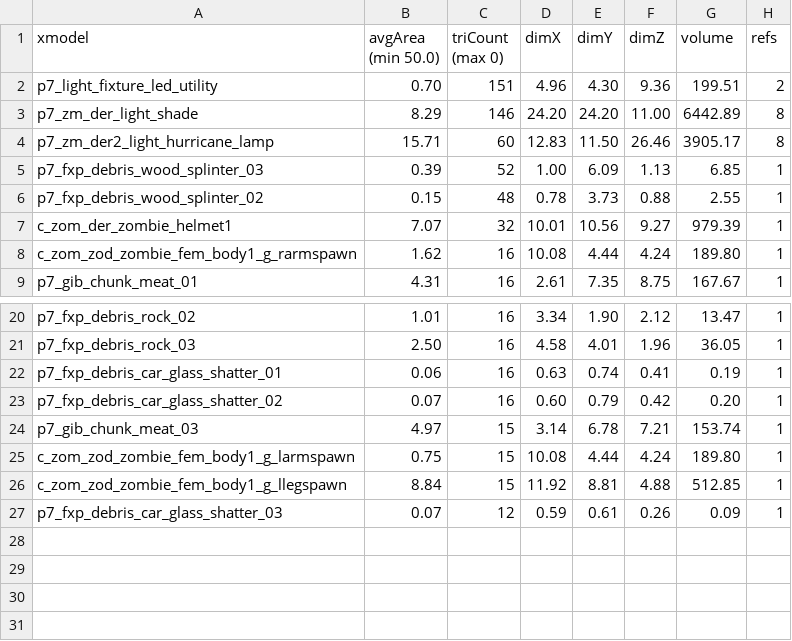
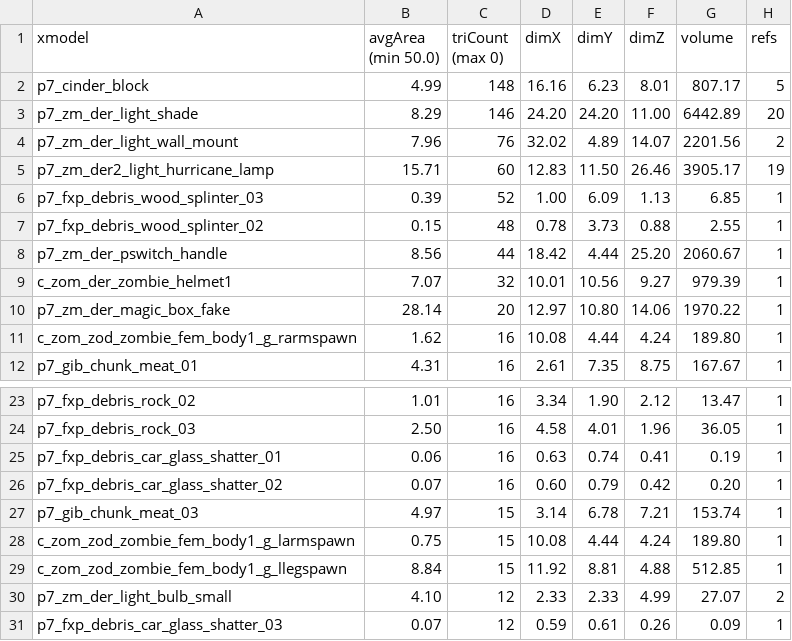
Before and after one commit to c3n3/black-ops-maps, a CSV file: zm_parkour_nothing0/zone_source/all/assetinfo/zm_parkour_nothing0_bulletreport.csv, drawn as a sheet; only a part is shown, gaps mark what is left out.

```diff
--- a/zm_parkour_nothing0/zone_source/all/assetinfo/zm_parkour_nothing0_bulletreport.csv
+++ b/zm_parkour_nothing0/zone_source/all/assetinfo/zm_parkour_nothing0_bulletreport.csv
@@ -1,8 +1,11 @@
 xmodel,avgArea (min 50.0),triCount (max 0),dimX,dimY,dimZ,volume,refs
-p7_light_fixture_led_utility,0.70,151,4.96,4.30,9.36,199.51,2
-p7_zm_der_light_shade,8.29,146,24.20,24.20,11.00,6442.89,8
-p7_zm_der2_light_hurricane_lamp,15.71,60,12.83,11.50,26.46,3905.17,8
+p7_cinder_block,4.99,148,16.16,6.23,8.01,807.17,5
+p7_zm_der_light_shade,8.29,146,24.20,24.20,11.00,6442.89,20
+p7_zm_der_light_wall_mount,7.96,76,32.02,4.89,14.07,2201.56,2
+p7_zm_der2_light_hurricane_lamp,15.71,60,12.83,11.50,26.46,3905.17,19
 p7_fxp_debris_wood_splinter_03,0.39,52,1.00,6.09,1.13,6.85,1
 p7_fxp_debris_wood_splinter_02,0.15,48,0.78,3.73,0.88,2.55,1
+p7_zm_der_pswitch_handle,8.56,44,18.42,4.44,25.20,2060.67,1
 c_zom_der_zombie_helmet1,7.07,32,10.01,10.56,9.27,979.39,1
+p7_zm_der_magic_box_fake,28.14,20,12.97,10.80,14.06,1970.22,1
 c_zom_zod_zombie_fem_body1_g_rarmspawn,1.62,16,10.08,4.44,4.24,189.80,1
@@ -26,2 +29,3 @@ c_zom_zod_zombie_fem_body1_g_larmspawn,0.75,15,10.08,4.44,4.24,189.80,1
 c_zom_zod_zombie_fem_body1_g_llegspawn,8.84,15,11.92,8.81,4.88,512.85,1
+p7_zm_der_light_bulb_small,4.10,12,2.33,2.33,4.99,27.07,2
 p7_fxp_debris_car_glass_shatter_03,0.07,12,0.59,0.61,0.26,0.09,1
```
Also changed, not shown: zm_parkour_nothing0/zone_source/all/assetinfo/zm_parkour_nothing0_poolinfo.csv, zm_parkour_nothing0/zone_source/all/assetinfo/zm_parkour_nothing0_xmodel.csv, 15 other files.
